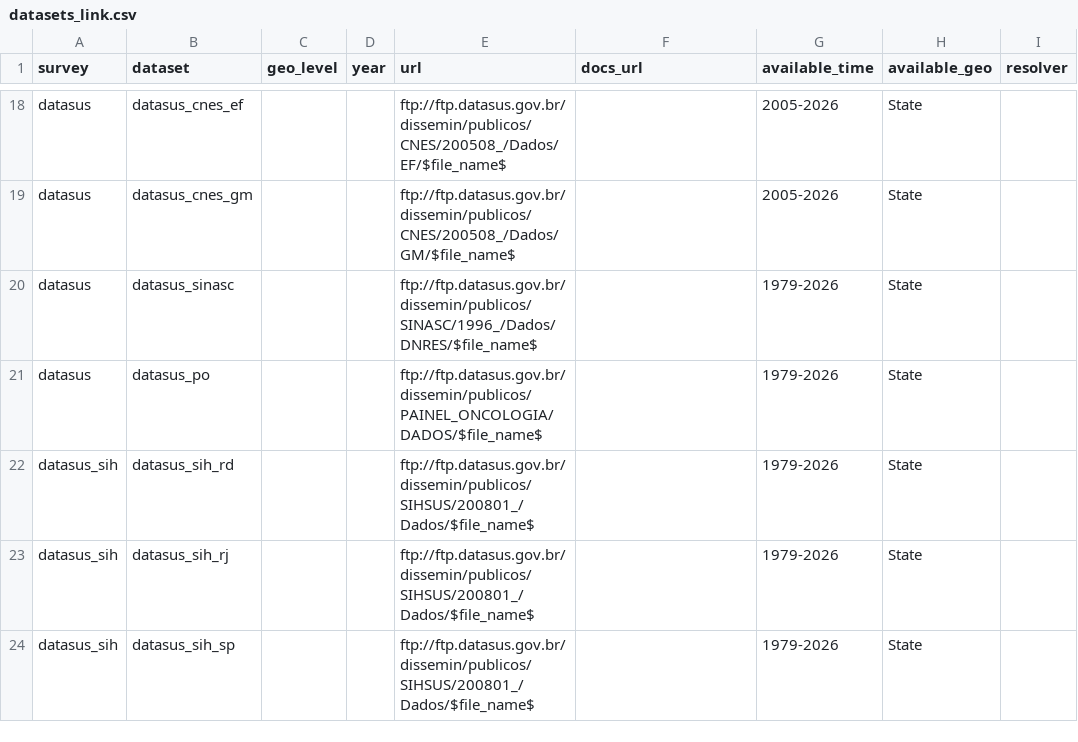
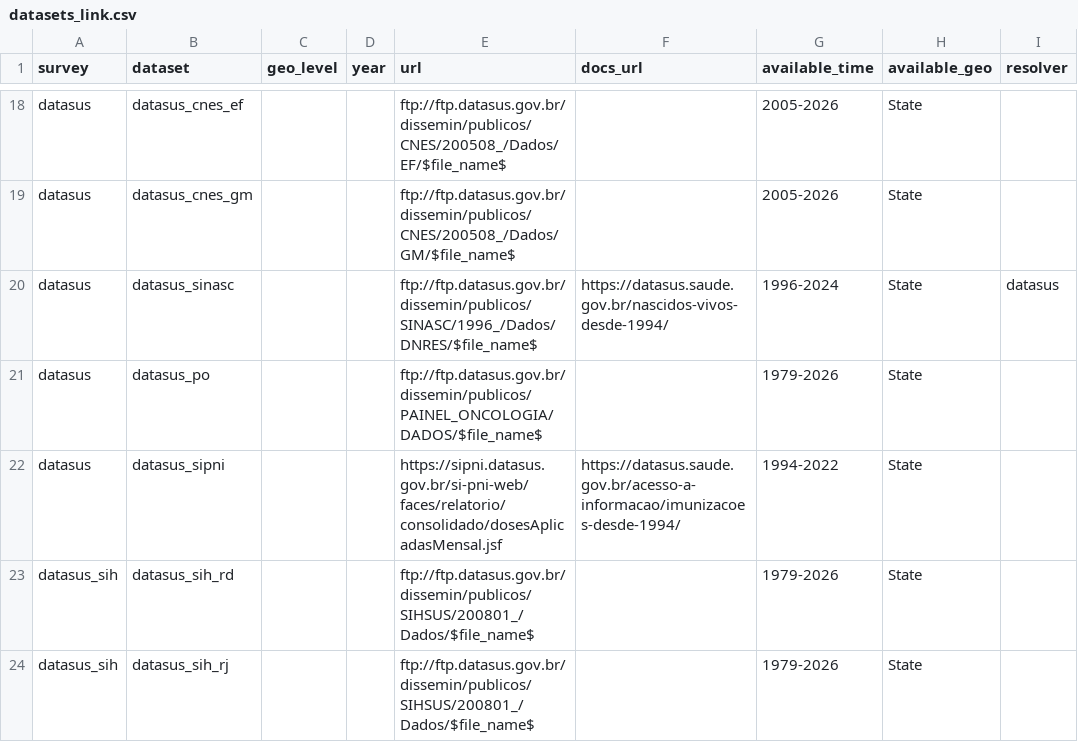
Before and after one commit to datazoompuc/datazoom.saude, a CSV file: inst/extdata/manifest/v1/datasets_link.csv, drawn as a sheet; only a part is shown, gaps mark what is left out; the shorter side is filled out with more unchanged rows.

Commit message:
Onboard pilot SINASC and SI-PNI into dataset manifest pipeline
- Add actions/ infrastructure (build_manifest.R, manifest_validate.R, fragility_notes.R)
- Implement resolve_datasus() for datasus_sinasc with live FTP scraping (1996-2024)
- Add docs_url and resolver to datasets_link.csv for SINASC
- Add datasus_sipni Web URL to manifest and connect R/web_scraping_pni.R
- Tag fragile parsing points in R/births.R and R/web_scraping_pni.R
- Add tests for fragility notes and update datasets_link test deltas

```diff
--- a/inst/extdata/manifest/v1/datasets_link.csv
+++ b/inst/extdata/manifest/v1/datasets_link.csv
@@ -19,4 +19,5 @@ datasus,datasus_cnes_ef,,,ftp://ftp.datasus.gov.br/dissemin/publicos/CNES/200508
 datasus,datasus_cnes_gm,,,ftp://ftp.datasus.gov.br/dissemin/publicos/CNES/200508_/Dados/GM/$file_name$,,2005-2026,State,
-datasus,datasus_sinasc,,,ftp://ftp.datasus.gov.br/dissemin/publicos/SINASC/1996_/Dados/DNRES/$file_name$,,1979-2026,State,
+datasus,datasus_sinasc,,,ftp://ftp.datasus.gov.br/dissemin/publicos/SINASC/1996_/Dados/DNRES/$file_name$,https://datasus.saude.gov.br/nascidos-vivos-desde-1994/,1996-2024,State,datasus
 datasus,datasus_po,,,ftp://ftp.datasus.gov.br/dissemin/publicos/PAINEL_ONCOLOGIA/DADOS/$file_name$,,1979-2026,State,
+datasus,datasus_sipni,,,https://sipni.datasus.gov.br/si-pni-web/faces/relatorio/consolidado/dosesAplicadasMensal.jsf,https://datasus.saude.gov.br/acesso-a-informacao/imunizacoes-desde-1994/,1994-2022,State,
 datasus_sih,datasus_sih_rd,,,ftp://ftp.datasus.gov.br/dissemin/publicos/SIHSUS/200801_/Dados/$file_name$,,1979-2026,State,
```
Also changed, not shown: 10 other files.
